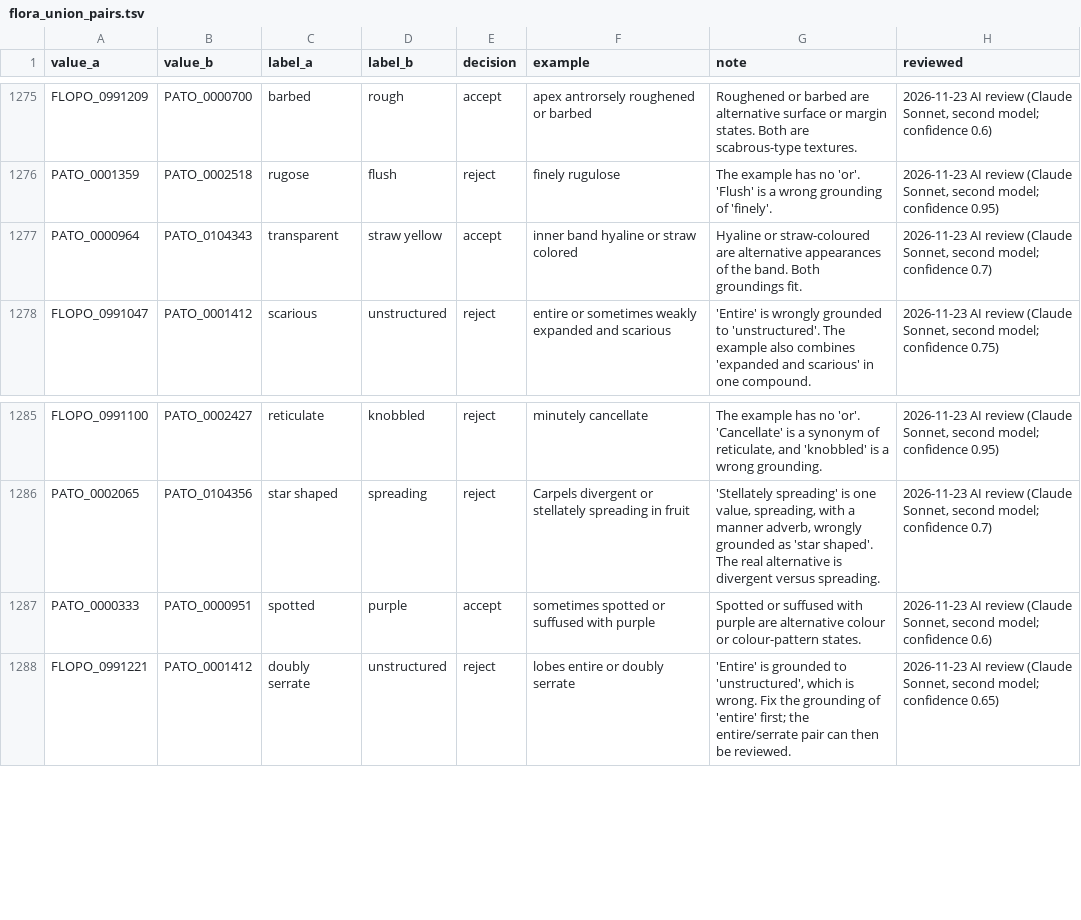
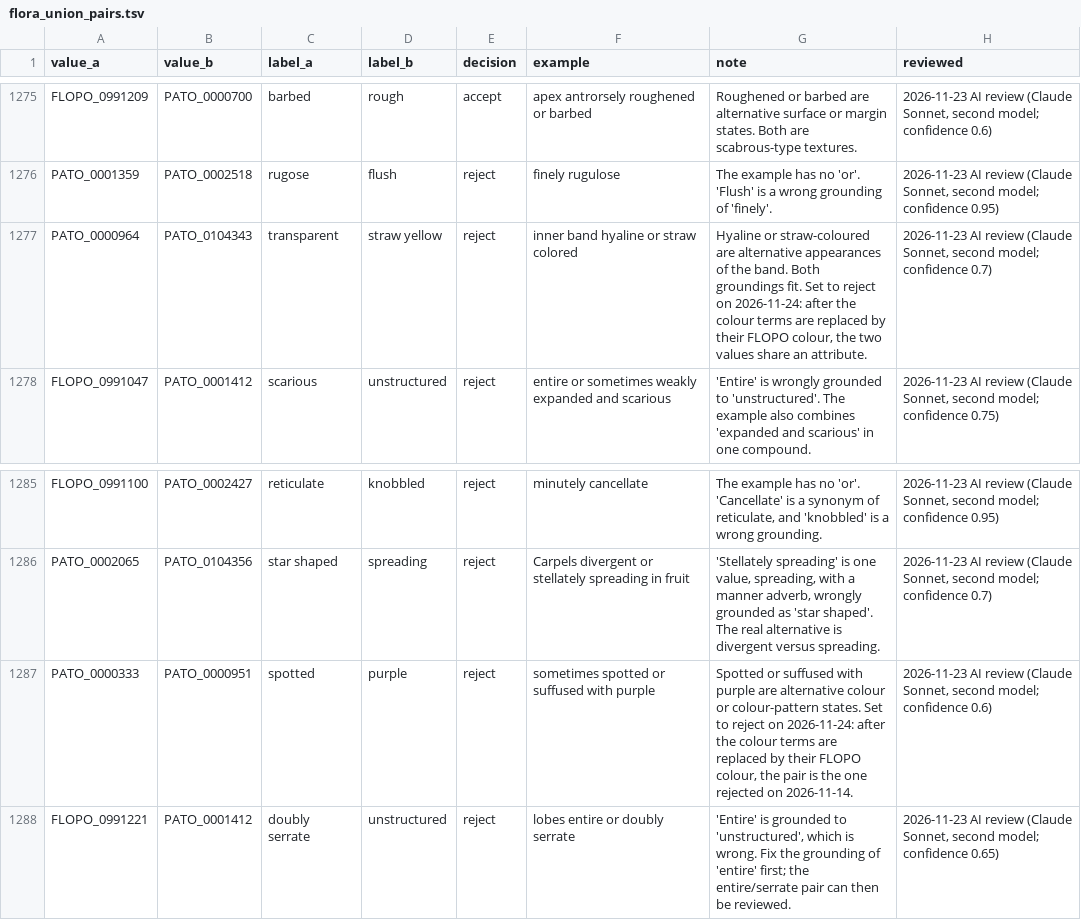
Before and after one commit to flora-phenotype-ontology/flopoontology, a TSV file: config/flora_union_pairs.tsv, drawn as a sheet; only a part is shown, gaps mark what is left out.

```diff
--- a/config/flora_union_pairs.tsv
+++ b/config/flora_union_pairs.tsv
@@ -1276,3 +1276,3 @@ FLOPO_0991209	PATO_0000700	barbed	rough	accept	apex antrorsely roughened or barb
 PATO_0001359	PATO_0002518	rugose	flush	reject	finely rugulose	The example has no 'or'. 'Flush' is a wrong grounding of 'finely'.	2026-11-23 AI review (Claude Sonnet, second model; confidence 0.95)
-PATO_0000964	PATO_0104343	transparent	straw yellow	accept	inner band hyaline or straw colored	Hyaline or straw-coloured are alternative appearances of the band. Both groundings fit.	2026-11-23 AI review (Claude Sonnet, second model; confidence 0.7)
+PATO_0000964	PATO_0104343	transparent	straw yellow	reject	inner band hyaline or straw colored	Hyaline or straw-coloured are alternative appearances of the band. Both groundings fit. Set to reject on 2026-11-24: after the colour terms are replaced by their FLOPO colour, the two values share an attribute.	2026-11-23 AI review (Claude Sonnet, second model; confidence 0.7)
 FLOPO_0991047	PATO_0001412	scarious	unstructured	reject	entire or sometimes weakly expanded and scarious	'Entire' is wrongly grounded to 'unstructured'. The example also combines 'expanded and scarious' in one compound.	2026-11-23 AI review (Claude Sonnet, second model; confidence 0.75)
@@ -1286,3 +1286,3 @@ FLOPO_0991100	PATO_0002427	reticulate	knobbled	reject	minutely cancellate	The ex
 PATO_0002065	PATO_0104356	star shaped	spreading	reject	Carpels divergent or stellately spreading in fruit	'Stellately spreading' is one value, spreading, with a manner adverb, wrongly grounded as 'star shaped'. The real alternative is divergent versus spreading.	2026-11-23 AI review (Claude Sonnet, second model; confidence 0.7)
-PATO_0000333	PATO_0000951	spotted	purple	accept	sometimes spotted or suffused with purple	Spotted or suffused with purple are alternative colour or colour-pattern states.	2026-11-23 AI review (Claude Sonnet, second model; confidence 0.6)
+PATO_0000333	PATO_0000951	spotted	purple	reject	sometimes spotted or suffused with purple	Spotted or suffused with purple are alternative colour or colour-pattern states. Set to reject on 2026-11-24: after the colour terms are replaced by their FLOPO colour, the pair is the one rejected on 2026-11-14.	2026-11-23 AI review (Claude Sonnet, second model; confidence 0.6)
 FLOPO_0991221	PATO_0001412	doubly serrate	unstructured	reject	lobes entire or doubly serrate	'Entire' is grounded to 'unstructured', which is wrong. Fix the grounding of 'entire' first; the entire/serrate pair can then be reviewed.	2026-11-23 AI review (Claude Sonnet, second model; confidence 0.65)
```
Also changed, not shown: 2 other files.
